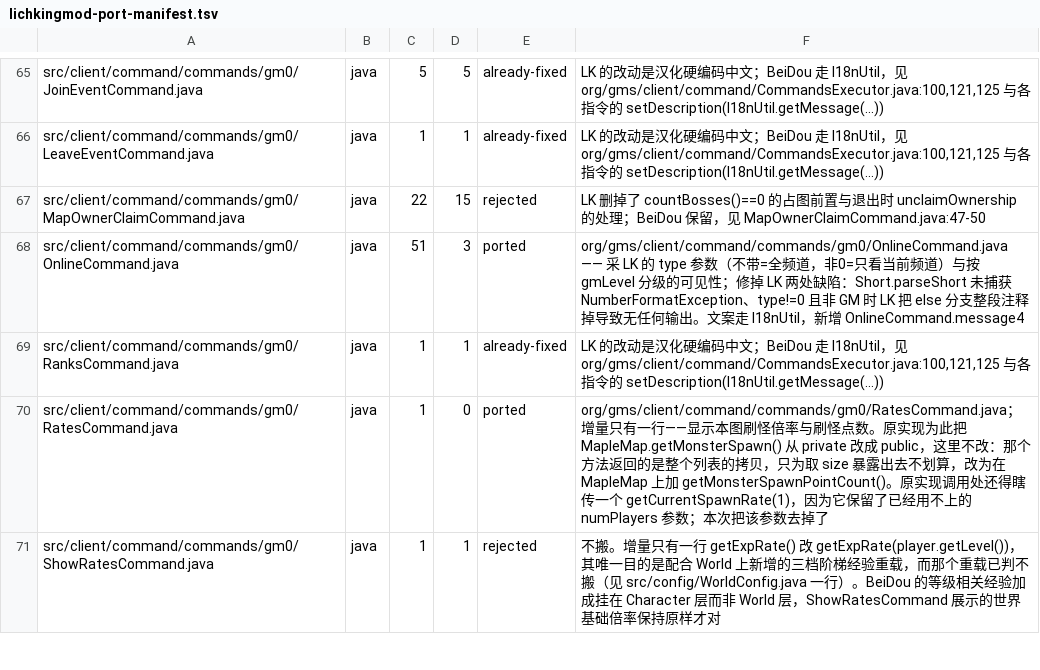
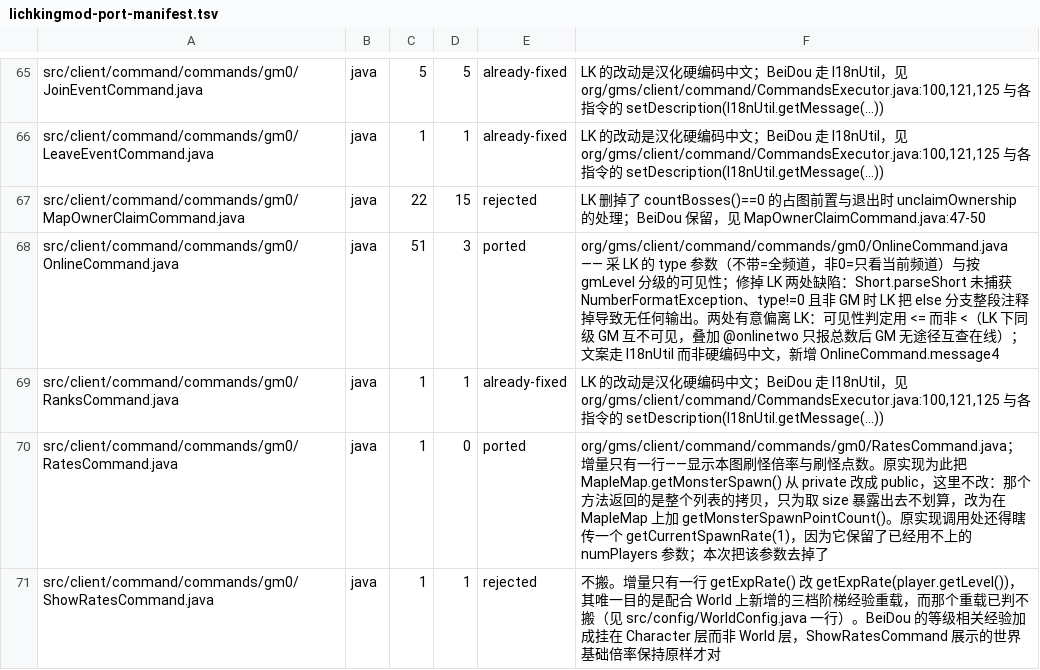
Before and after one commit to liqingnz/BeiDou-Server-Mod, a TSV file: docs/lichkingmod-port-manifest.tsv, drawn as a sheet; only a part is shown, gaps mark what is left out.

```diff
--- a/docs/lichkingmod-port-manifest.tsv
+++ b/docs/lichkingmod-port-manifest.tsv
@@ -67,3 +67,3 @@ src/client/command/commands/gm0/LeaveEventCommand.java	java	1	1	already-fixed	LK
 src/client/command/commands/gm0/MapOwnerClaimCommand.java	java	22	15	rejected	LK 删掉了 countBosses()==0 的占图前置与退出时 unclaimOwnership 的处理；BeiDou 保留，见 MapOwnerClaimCommand.java:47-50
-src/client/command/commands/gm0/OnlineCommand.java	java	51	3	ported	org/gms/client/command/commands/gm0/OnlineCommand.java —— 采 LK 的 type 参数（不带=全频道，非0=只看当前频道）与按 gmLevel 分级的可见性；修掉 LK 两处缺陷：Short.parseShort 未捕获 NumberFormatException、type!=0 且非 GM 时 LK 把 else 分支整段注释掉导致无任何输出。文案走 I18nUtil，新增 OnlineCommand.message4
+src/client/command/commands/gm0/OnlineCommand.java	java	51	3	ported	org/gms/client/command/commands/gm0/OnlineCommand.java —— 采 LK 的 type 参数（不带=全频道，非0=只看当前频道）与按 gmLevel 分级的可见性；修掉 LK 两处缺陷：Short.parseShort 未捕获 NumberFormatException、type!=0 且非 GM 时 LK 把 else 分支整段注释掉导致无任何输出。两处有意偏离 LK：可见性判定用 <= 而非 <（LK 下同级 GM 互不可见，叠加 @onlinetwo 只报总数后 GM 无途径互查在线）；文案走 I18nUtil 而非硬编码中文，新增 OnlineCommand.message4
 src/client/command/commands/gm0/RanksCommand.java	java	1	1	already-fixed	LK 的改动是汉化硬编码中文；BeiDou 走 I18nUtil，见 org/gms/client/command/CommandsExecutor.java:100,121,125 与各指令的 setDescription(I18nUtil.getMessage(...))
```
Also changed, not shown: 1 other file.
